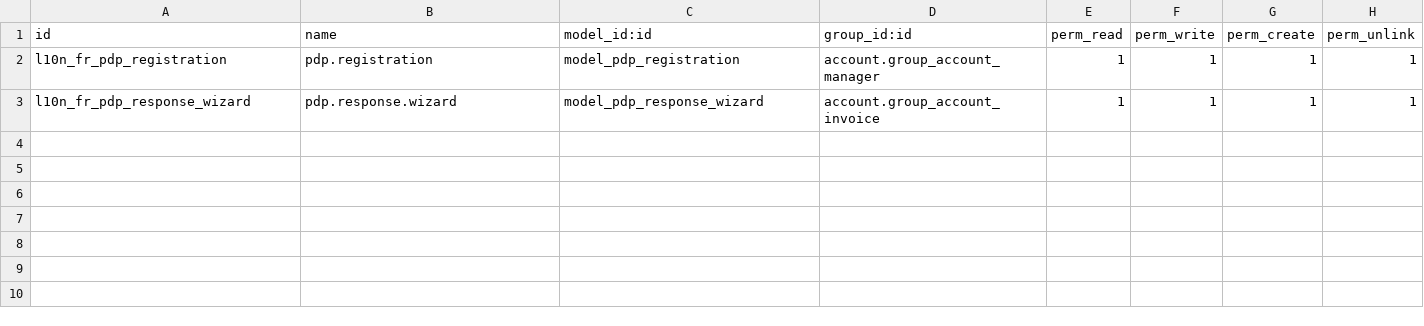
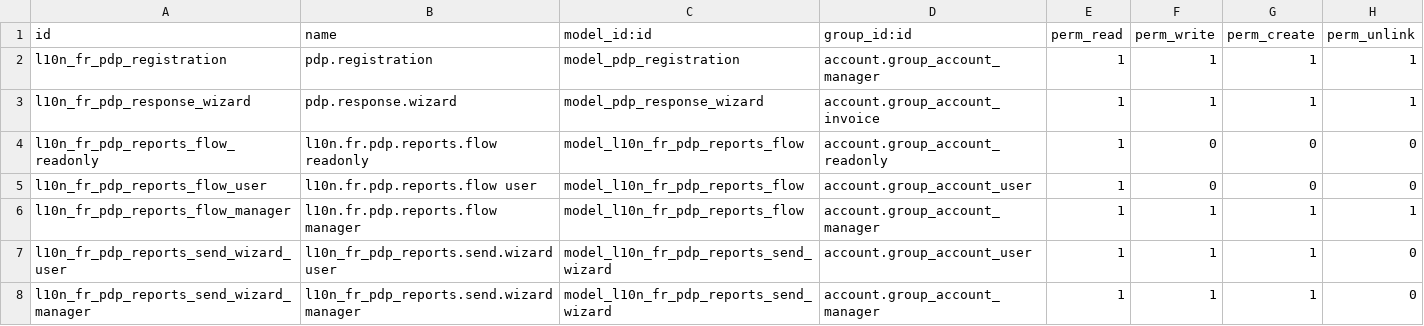
Before and after one commit to numaes/numa-public-odoo, a CSV file: addons/l10n_fr_pdp/security/ir.model.access.csv, drawn as a sheet; the diff names each change by its address in the sheet, - before the commit and + after, or states it on an @@ line.

Commit message:
[IMP] l10n_fr_pdp: Flux 10 e-reporting
Implements French PDP Flux 10 e-reporting (B2C domestic + international B2B transactions)
based on a defined periodicity for transactions and payements.

Task-5065162

Part-of: odoo/odoo#239576
Signed-off-by: Florian Gilbert (flg) <flg@odoo.com>

```diff
--- a/addons/l10n_fr_pdp/security/ir.model.access.csv
+++ b/addons/l10n_fr_pdp/security/ir.model.access.csv
+row 4: l10n_fr_pdp_reports_flow_readonly | l10n.fr.pdp.reports.flow readonly | model_l10n_fr_pdp_reports_flow | account.group_account_readonly | 1 | 0 | 0 | 0
+row 5: l10n_fr_pdp_reports_flow_user | l10n.fr.pdp.reports.flow user | model_l10n_fr_pdp_reports_flow | account.group_account_user | 1 | 0 | 0 | 0
+row 6: l10n_fr_pdp_reports_flow_manager | l10n.fr.pdp.reports.flow manager | model_l10n_fr_pdp_reports_flow | account.group_account_manager | 1 | 1 | 1 | 1
+row 7: l10n_fr_pdp_reports_send_wizard_user | l10n_fr_pdp_reports.send.wizard user | model_l10n_fr_pdp_reports_send_wizard | account.group_account_user | 1 | 1 | 1 | 0
+row 8: l10n_fr_pdp_reports_send_wizard_manager | l10n_fr_pdp_reports.send.wizard manager | model_l10n_fr_pdp_reports_send_wizard | account.group_account_manager | 1 | 1 | 1 | 0
```
Also changed, not shown: 33 other files.
